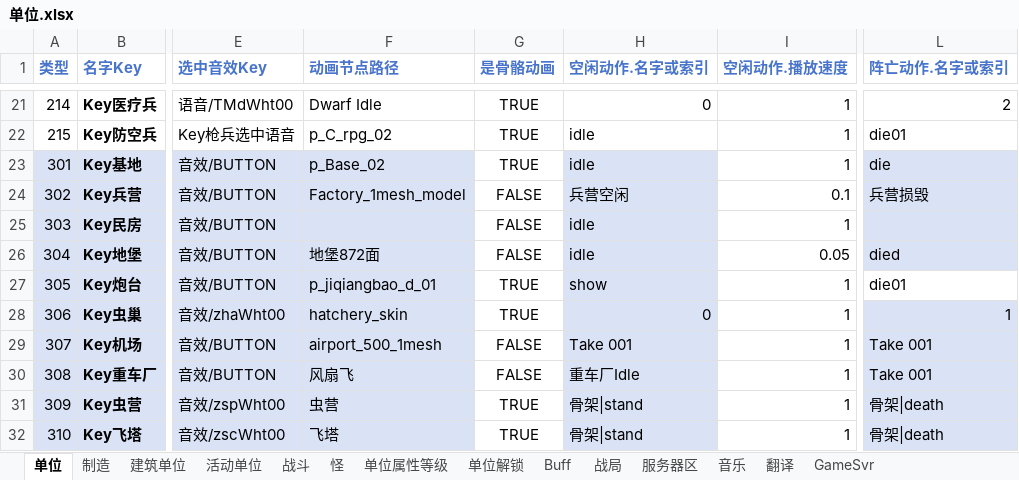
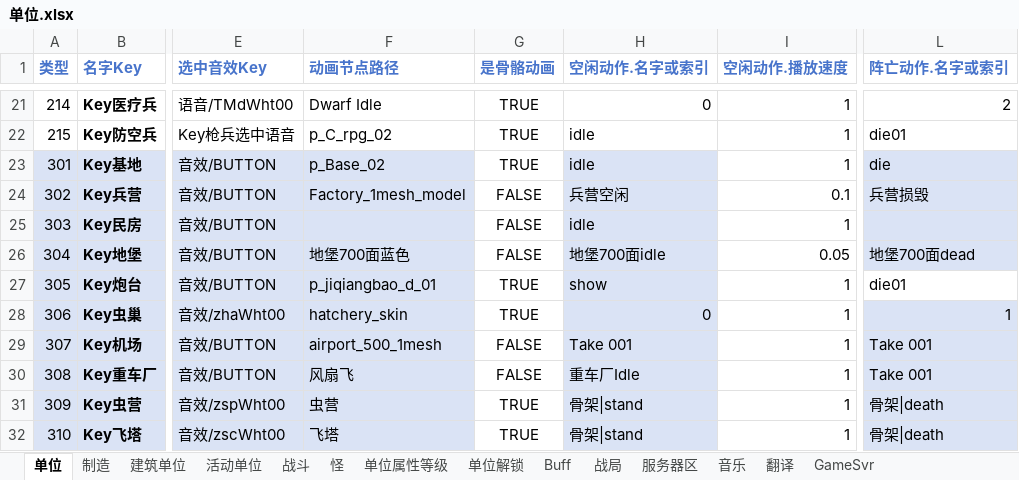
Before and after one commit to 544898458/Iocp20Coroutine, an Excel workbook: Iocp20Coroutine/表/单位.xlsx, sheet 单位, drawn as a sheet; only a part is shown, gaps mark what is left out; values as stored, in another font and other column widths than the file's, no borders; the diff names each change by its address in the sheet, - before the commit and + after, or states it on an @@ line.

```diff
--- a/Iocp20Coroutine/表/单位.xlsx (sheet 单位)
+++ b/Iocp20Coroutine/表/单位.xlsx (sheet 单位)
-F26 (动画节点路径): 地堡872面
+F26 (动画节点路径): 地堡700面蓝色
-H26 (空闲动作.名字或索引): idle
+H26 (空闲动作.名字或索引): 地堡700面idle
-L26 (阵亡动作.名字或索引): died
+L26 (阵亡动作.名字或索引): 地堡700面dead
```
Also changed, not shown: 4 other files.
